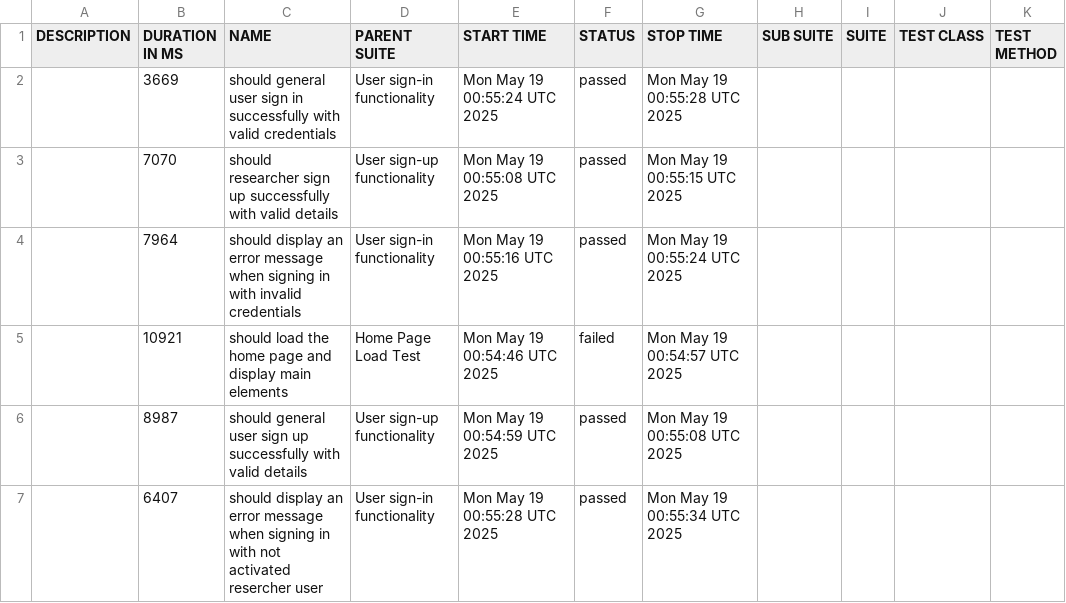
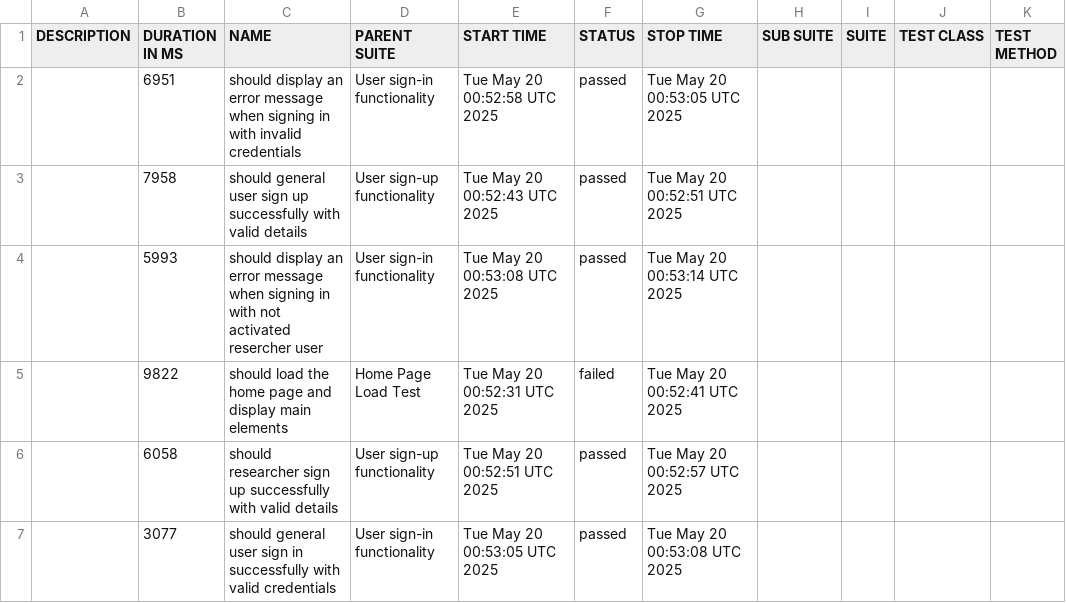
Before and after one commit to udanawetthasinghe/dis, a CSV file: data/suites.csv, drawn as a sheet.

```diff
--- a/data/suites.csv
+++ b/data/suites.csv
@@ -1,7 +1,7 @@
 "DESCRIPTION","DURATION IN MS","NAME","PARENT SUITE","START TIME","STATUS","STOP TIME","SUB SUITE","SUITE","TEST CLASS","TEST METHOD"
-"","3669","should general user sign in successfully with valid credentials","User sign-in functionality","Mon May 19 00:55:24 UTC 2025","passed","Mon May 19 00:55:28 UTC 2025","","","",""
-"","7070","should researcher sign up successfully with valid details","User sign-up functionality","Mon May 19 00:55:08 UTC 2025","passed","Mon May 19 00:55:15 UTC 2025","","","",""
-"","7964","should display an error message when signing in with invalid credentials","User sign-in functionality","Mon May 19 00:55:16 UTC 2025","passed","Mon May 19 00:55:24 UTC 2025","","","",""
-"","10921","should load the home page and display main elements","Home Page Load Test","Mon May 19 00:54:46 UTC 2025","failed","Mon May 19 00:54:57 UTC 2025","","","",""
-"","8987","should general user sign up successfully with valid details","User sign-up functionality","Mon May 19 00:54:59 UTC 2025","passed","Mon May 19 00:55:08 UTC 2025","","","",""
-"","6407","should display an error message when signing in with not activated resercher user","User sign-in functionality","Mon May 19 00:55:28 UTC 2025","passed","Mon May 19 00:55:34 UTC 2025","","","",""
+"","6951","should display an error message when signing in with invalid credentials","User sign-in functionality","Tue May 20 00:52:58 UTC 2025","passed","Tue May 20 00:53:05 UTC 2025","","","",""
+"","7958","should general user sign up successfully with valid details","User sign-up functionality","Tue May 20 00:52:43 UTC 2025","passed","Tue May 20 00:52:51 UTC 2025","","","",""
+"","5993","should display an error message when signing in with not activated resercher user","User sign-in functionality","Tue May 20 00:53:08 UTC 2025","passed","Tue May 20 00:53:14 UTC 2025","","","",""
+"","9822","should load the home page and display main elements","Home Page Load Test","Tue May 20 00:52:31 UTC 2025","failed","Tue May 20 00:52:41 UTC 2025","","","",""
+"","6058","should researcher sign up successfully with valid details","User sign-up functionality","Tue May 20 00:52:51 UTC 2025","passed","Tue May 20 00:52:57 UTC 2025","","","",""
+"","3077","should general user sign in successfully with valid credentials","User sign-in functionality","Tue May 20 00:53:05 UTC 2025","passed","Tue May 20 00:53:08 UTC 2025","","","",""
```
Also changed, not shown: 27 other files.
